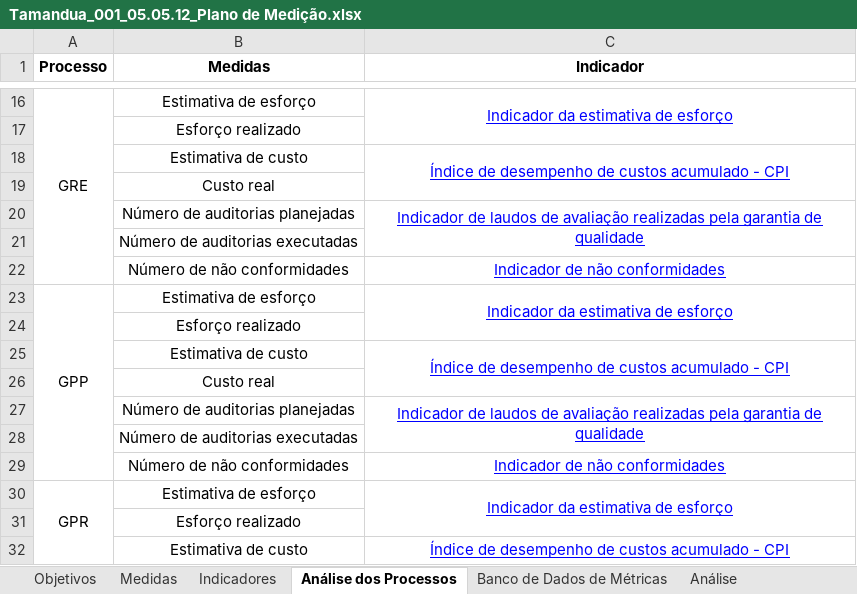
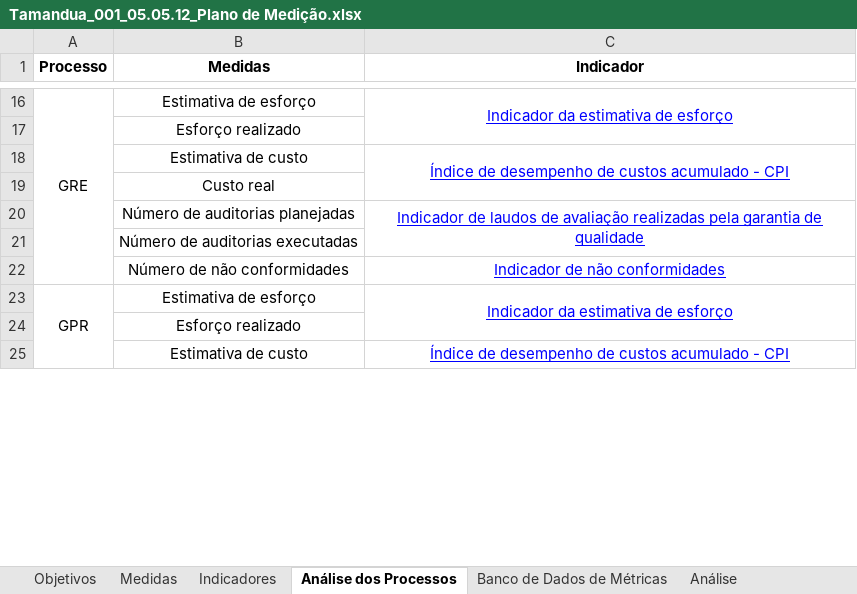
Before and after one commit to tyago19/Tamandua, an Excel workbook: documentation/MA/Tamandua_001_05.05.12_Plano de Medição.xlsx, sheet Análise dos Processos, drawn as a sheet; only a part is shown, gaps mark what is left out; values as stored, in another font and other column widths than the file's, no borders; the diff names each change by its address in the sheet, - before the commit and + after, or states it on an @@ line.

```diff
--- a/documentation/MA/Tamandua_001_05.05.12_Plano de Medição.xlsx (sheet Análise dos Processos)
+++ b/documentation/MA/Tamandua_001_05.05.12_Plano de Medição.xlsx (sheet Análise dos Processos)
-row 23: GPP | Estimativa de esforço | Indicador da estimativa de esforço
-row 24:  | Esforço realizado
-row 25:  | Estimativa de custo | Índice de desempenho de custos acumulado - CPI
-row 26:  | Custo real
-row 27:  | Número de auditorias planejadas | Indicador de laudos de avaliação realizadas pela garantia de qualidade
-row 28:  | Número de auditorias executadas
-row 29:  | Número de não conformidades | Indicador de não conformidades
```
Also changed, not shown: sheet Banco de Dados de Métricas, 1 other file.
